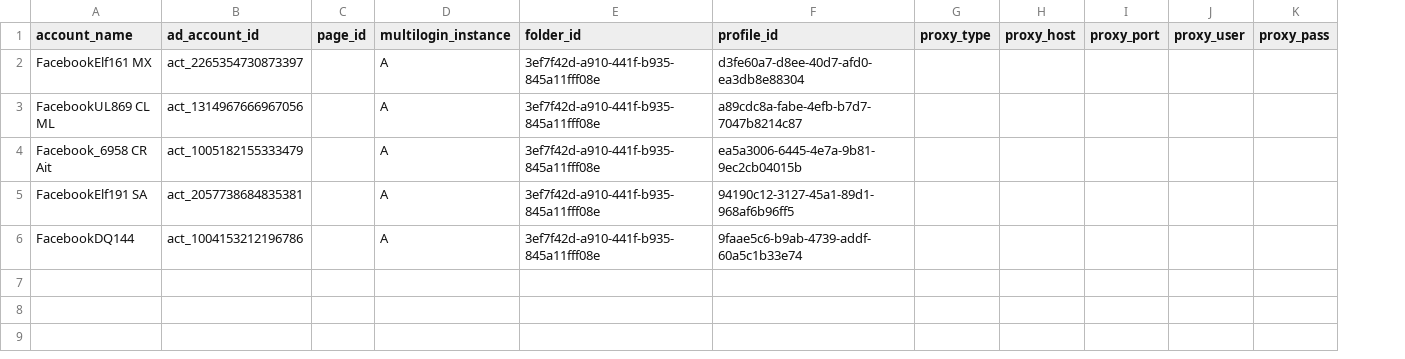
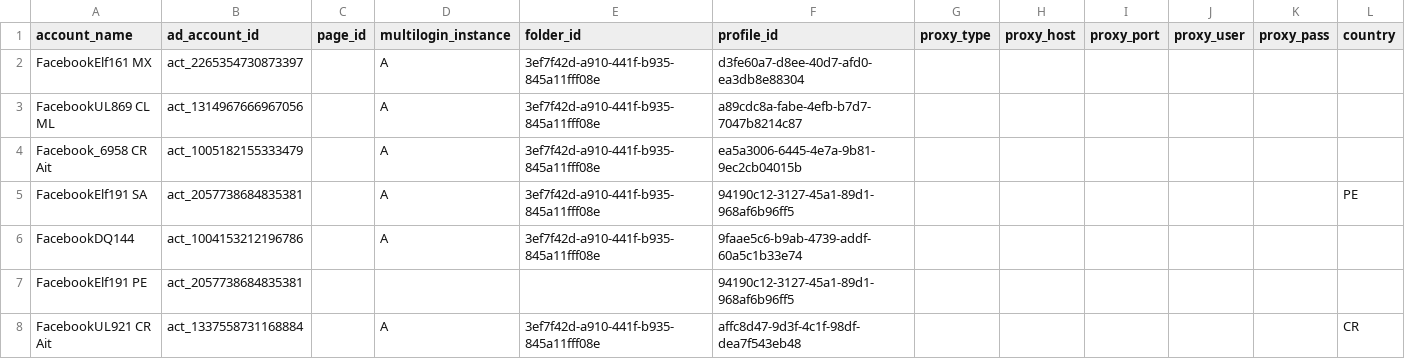
Before and after one commit to MojoTheApe/adopy-campaing-launcher, a CSV file: config/ad_account_map.csv, drawn as a sheet; the diff names each change by its address in the sheet, - before the commit and + after, or states it on an @@ line.

```diff
--- a/config/ad_account_map.csv
+++ b/config/ad_account_map.csv
+column L (country), row 5: PE
+row 7: FacebookElf191 PE | act_2057738684835381 |  |  |  | 94190c12-3127-45a1-89d1-968af6b96ff5
+row 8: FacebookUL921 CR Ait | act_1337558731168884 |  | A | 3ef7f42d-a910-441f-b935-845a11fff08e | affc8d47-9d3f-4c1f-98df-dea7f543eb48 |  |  |  |  |  | CR
```
Also changed, not shown: 17 other files.
